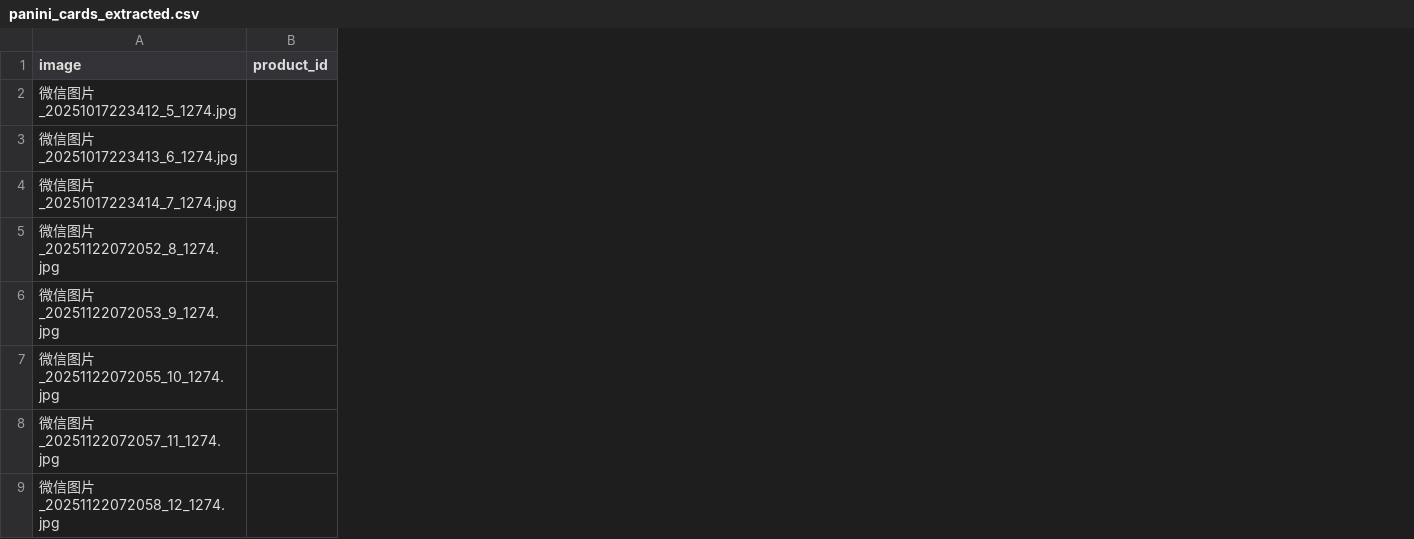
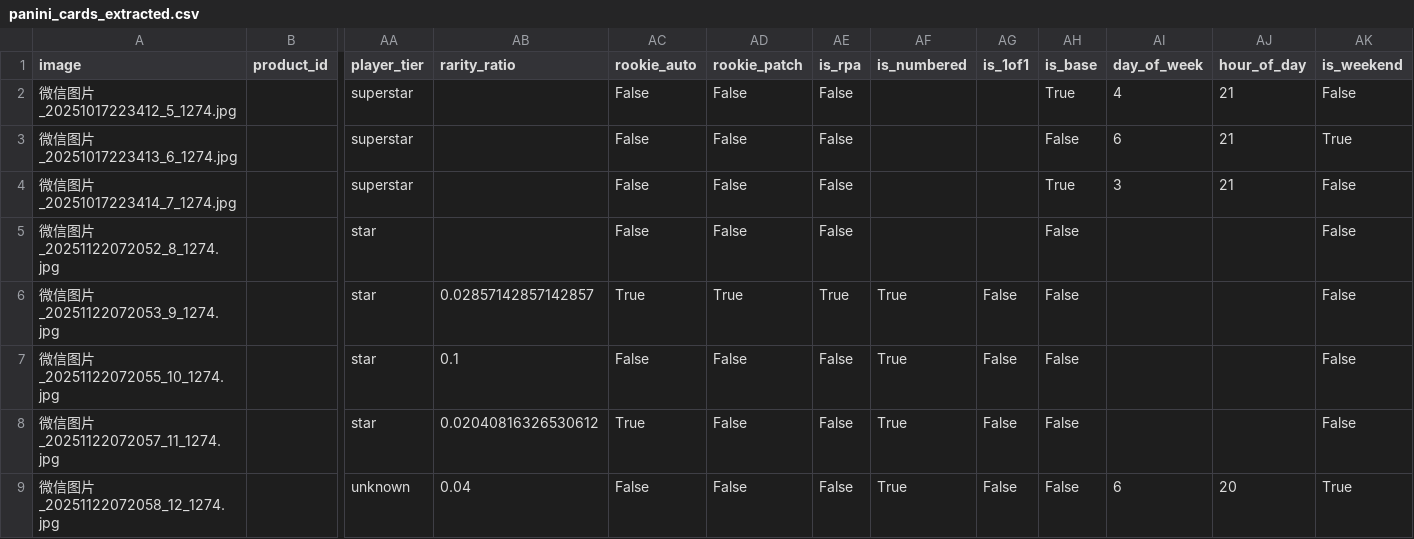
Before and after one commit to haoyang-s-impact/panini_prediction, a CSV file: output/panini_cards_extracted.csv, drawn as a sheet; only a part is shown, gaps mark what is left out; the diff names each change by its address in the sheet, - before the commit and + after, or states it on an @@ line.

```diff
--- a/output/panini_cards_extracted.csv
+++ b/output/panini_cards_extracted.csv
+column AA (player_tier), rows 2-9: superstar | superstar | superstar | star | star | star | star | unknown
+column AB (rarity_ratio), rows 6-9: 0.02857142857142857 | 0.1 | 0.02040816326530612 | 0.04
+column AC (rookie_auto), rows 2-9: False | False | False | False | True | False | True | False
+column AD (rookie_patch), rows 2-9: False | False | False | False | True | False | False | False
+column AE (is_rpa), rows 2-9: False | False | False | False | True | False | False | False
+column AF (is_numbered), rows 6-9: all True
+column AG (is_1of1), rows 6-9: all False
+column AH (is_base), rows 2-9: True | False | True | False | False | False | False | False
+column AI (day_of_week), rows 2-9: 4 | 6 | 3 |  |  |  |  | 6
+column AJ (hour_of_day), rows 2-9: 21 | 21 | 21 |  |  |  |  | 20
+column AK (is_weekend), rows 2-9: False | True | False | False | False | False | False | True
```
Also changed, not shown: output/cards_needing_review.csv, output/ocr_quality_report.csv, 18 other files.
